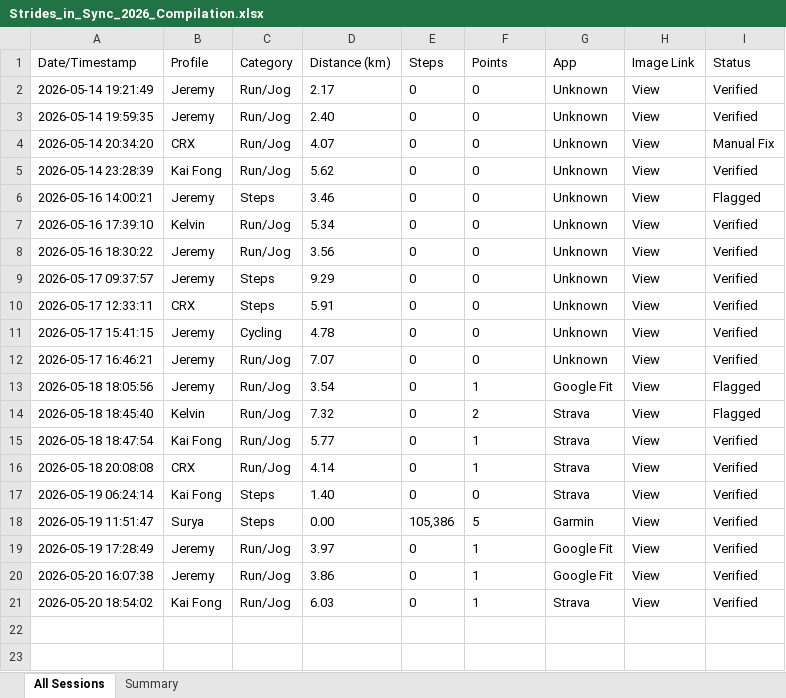
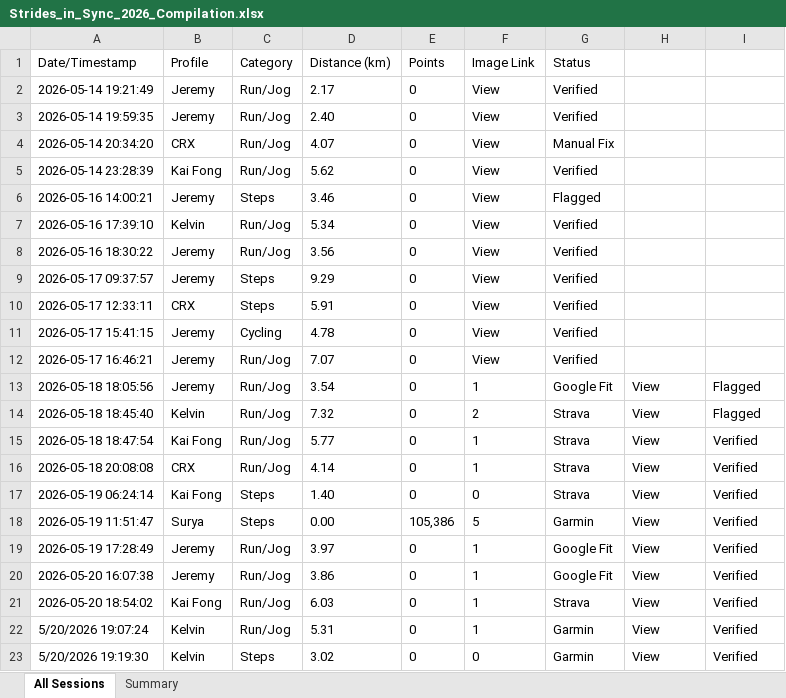
Before and after one commit to mrporky594/strides-and-sync, an Excel workbook: Strides_in_Sync_2026_Compilation.xlsx, sheet All Sessions, drawn as a sheet; values as stored, in another font and other column widths than the file's, no borders; the diff names each change by its address in the sheet, - before the commit and + after, or states it on an @@ line.

```diff
--- a/Strides_in_Sync_2026_Compilation.xlsx (sheet All Sessions)
+++ b/Strides_in_Sync_2026_Compilation.xlsx (sheet All Sessions)
-E1: Steps
+E1: Points
-F1: Points
+F1: Image Link
-G1: App
+G1: Status
-H1: Image Link
+H1: (empty)
-I1: Status
+I1: (empty)
-F2:F12 (Image Link): 0
+F2:F12 (Image Link): View
-G2:G3 (Status): Unknown
+G2:G3 (Status): Verified
-H2:H12: View
+H2:H12: (empty)
-I2:I3: Verified
+I2:I3: (empty)
-G4 (Status): Unknown
+G4 (Status): Manual Fix
-I4: Manual Fix
+I4: (empty)
-G5 (Status): Unknown
+G5 (Status): Verified
-I5: Verified
+I5: (empty)
-G6 (Status): Unknown
+G6 (Status): Flagged
-I6: Flagged
+I6: (empty)
-G7:G12 (Status): Unknown
+G7:G12 (Status): Verified
-I7:I12: Verified
+I7:I12: (empty)
+row 22: 5/20/2026 19:07:24 | Kelvin | Run/Jog | 5.31 | 0 | 1 | Garmin | View | Verified
+row 23: 5/20/2026 19:19:30 | Kelvin | Steps | 3.02 | 0 | 0 | Garmin | View | Verified
```
Also changed, not shown: sheet Summary, Reports/Members/CRX_Activity_Report.xlsx, Reports/Members/Jeremy_Activity_Report.xlsx, 10 other files.
